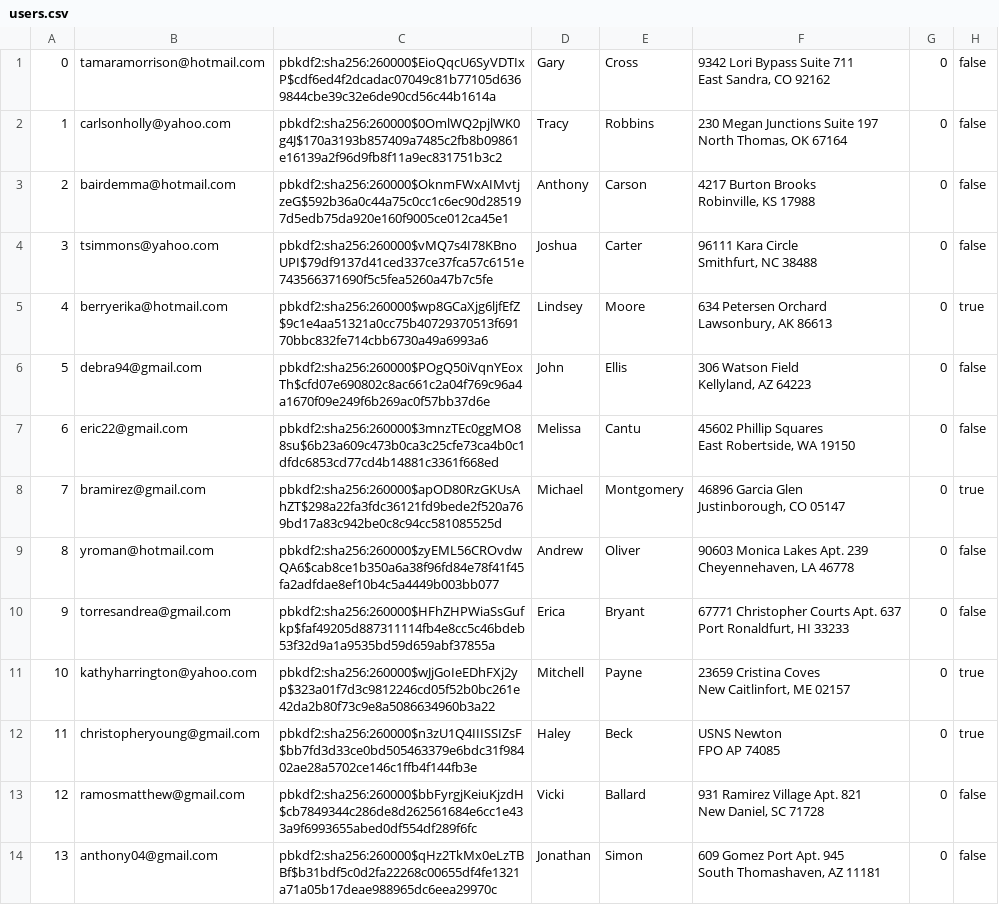
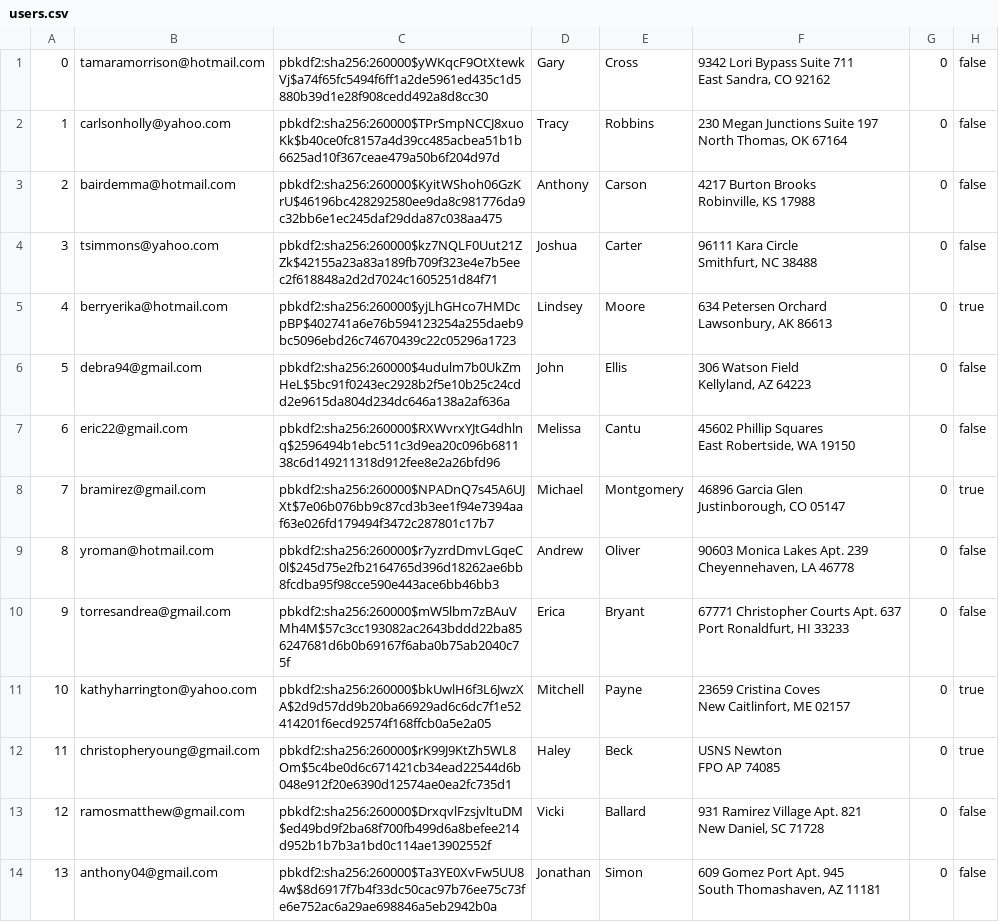
Before and after one commit to sydlester/Mini-Amazon-CS316, a CSV file: db/data/users.csv, drawn as a sheet; only a part is shown; the diff covers the shown part only; the diff names each change by its address in the sheet, - before the commit and + after, or states it on an @@ line.

```diff
--- a/db/data/users.csv
+++ b/db/data/users.csv
-C1: pbkdf2:sha256:260000$EioQqcU6SyVDTIxP$cdf6ed4f2dcadac07049c81b77105d6369844cbe39c32e6de90cd56c44b1614a
+C1: pbkdf2:sha256:260000$yWKqcF9OtXtewkVj$a74f65fc5494f6ff1a2de5961ed435c1d5880b39d1e28f908cedd492a8d8cc30
-C2: pbkdf2:sha256:260000$0OmlWQ2pjlWK0g4J$170a3193b857409a7485c2fb8b09861e16139a2f96d9fb8f11a9ec831751b3c2
+C2: pbkdf2:sha256:260000$TPrSmpNCCJ8xuoKk$b40ce0fc8157a4d39cc485acbea51b1b6625ad10f367ceae479a50b6f204d97d
-C3: pbkdf2:sha256:260000$OknmFWxAIMvtjzeG$592b36a0c44a75c0cc1c6ec90d285197d5edb75da920e160f9005ce012ca45e1
+C3: pbkdf2:sha256:260000$KyitWShoh06GzKrU$46196bc428292580ee9da8c981776da9c32bb6e1ec245daf29dda87c038aa475
-C4: pbkdf2:sha256:260000$vMQ7s4I78KBnoUPI$79df9137d41ced337ce37fca57c6151e743566371690f5c5fea5260a47b7c5fe
+C4: pbkdf2:sha256:260000$kz7NQLF0Uut21ZZk$42155a23a83a189fb709f323e4e7b5eec2f618848a2d2d7024c1605251d84f71
-C5: pbkdf2:sha256:260000$wp8GCaXjg6ljfEfZ$9c1e4aa51321a0cc75b40729370513f69170bbc832fe714cbb6730a49a6993a6
+C5: pbkdf2:sha256:260000$yjLhGHco7HMDcpBP$402741a6e76b594123254a255daeb9bc5096ebd26c74670439c22c05296a1723
-C6: pbkdf2:sha256:260000$POgQ50iVqnYEoxTh$cfd07e690802c8ac661c2a04f769c96a4a1670f09e249f6b269ac0f57bb37d6e
+C6: pbkdf2:sha256:260000$4udulm7b0UkZmHeL$5bc91f0243ec2928b2f5e10b25c24cdd2e9615da804d234dc646a138a2af636a
-C7: pbkdf2:sha256:260000$3mnzTEc0ggMO88su$6b23a609c473b0ca3c25cfe73ca4b0c1dfdc6853cd77cd4b14881c3361f668ed
+C7: pbkdf2:sha256:260000$RXWvrxYJtG4dhlnq$2596494b1ebc511c3d9ea20c096b681138c6d149211318d912fee8e2a26bfd96
-C8: pbkdf2:sha256:260000$apOD80RzGKUsAhZT$298a22fa3fdc36121fd9bede2f520a769bd17a83c942be0c8c94cc581085525d
+C8: pbkdf2:sha256:260000$NPADnQ7s45A6UJXt$7e06b076bb9c87cd3b3ee1f94e7394aaf63e026fd179494f3472c287801c17b7
-C9: pbkdf2:sha256:260000$zyEML56CROvdwQA6$cab8ce1b350a6a38f96fd84e78f41f45fa2adfdae8ef10b4c5a4449b003bb077
+C9: pbkdf2:sha256:260000$r7yzrdDmvLGqeC0l$245d75e2fb2164765d396d18262ae6bb8fcdba95f98cce590e443ace6bb46bb3
-C10: pbkdf2:sha256:260000$HFhZHPWiaSsGufkp$faf49205d887311114fb4e8cc5c46bdeb53f32d9a1a9535bd59d659abf37855a
+C10: pbkdf2:sha256:260000$mW5lbm7zBAuVMh4M$57c3cc193082ac2643bddd22ba856247681d6b0b69167f6aba0b75ab2040c75f
-C11: pbkdf2:sha256:260000$wJjGoIeEDhFXj2yp$323a01f7d3c9812246cd05f52b0bc261e42da2b80f73c9e8a5086634960b3a22
+C11: pbkdf2:sha256:260000$bkUwlH6f3L6JwzXA$2d9d57dd9b20ba66929ad6c6dc7f1e52414201f6ecd92574f168ffcb0a5e2a05
-C12: pbkdf2:sha256:260000$n3zU1Q4IIISSIZsF$bb7fd3d33ce0bd505463379e6bdc31f98402ae28a5702ce146c1ffb4f144fb3e
+C12: pbkdf2:sha256:260000$rK99J9KtZh5WL8Om$5c4be0d6c671421cb34ead22544d6b048e912f20e6390d12574ae0ea2fc735d1
-C13: pbkdf2:sha256:260000$bbFyrgjKeiuKjzdH$cb7849344c286de8d262561684e6cc1e433a9f6993655abed0df554df289f6fc
+C13: pbkdf2:sha256:260000$DrxqvlFzsjvltuDM$ed49bd9f2ba68f700fb499d6a8befee214d952b1b7b3a1bd0c114ae13902552f
-C14: pbkdf2:sha256:260000$qHz2TkMx0eLzTBBf$b31bdf5c0d2fa22268c00655df4fe1321a71a05b17deae988965dc6eea29970c
+C14: pbkdf2:sha256:260000$Ta3YE0XvFw5UU84w$8d6917f7b4f33dc50cac97b76ee75c73fe6e752ac6a29ae698846a5eb2942b0a
```
Also changed, not shown: 86 edited cells elsewhere in this file, db/data/products.csv, 9 other files.
